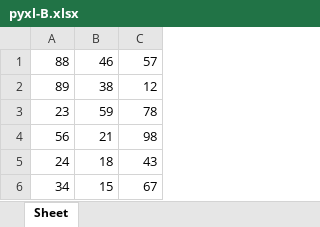
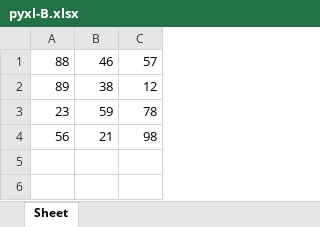
Before and after one commit to juck30808/PandasMaster, an Excel workbook: data/pyxl-B.xlsx, sheet Sheet, drawn as a sheet; values as stored, in another font and other column widths than the file's, no borders; the diff names each change by its address in the sheet, - before the commit and + after, or states it on an @@ line.

```diff
--- a/data/pyxl-B.xlsx (sheet Sheet)
+++ b/data/pyxl-B.xlsx (sheet Sheet)
-row 5: 24 | 18 | 43
-row 6: 34 | 15 | 67
```
Also changed, not shown: data/pyxl-A.xlsx, data/pyxl-C.xlsx, 13 other files.
